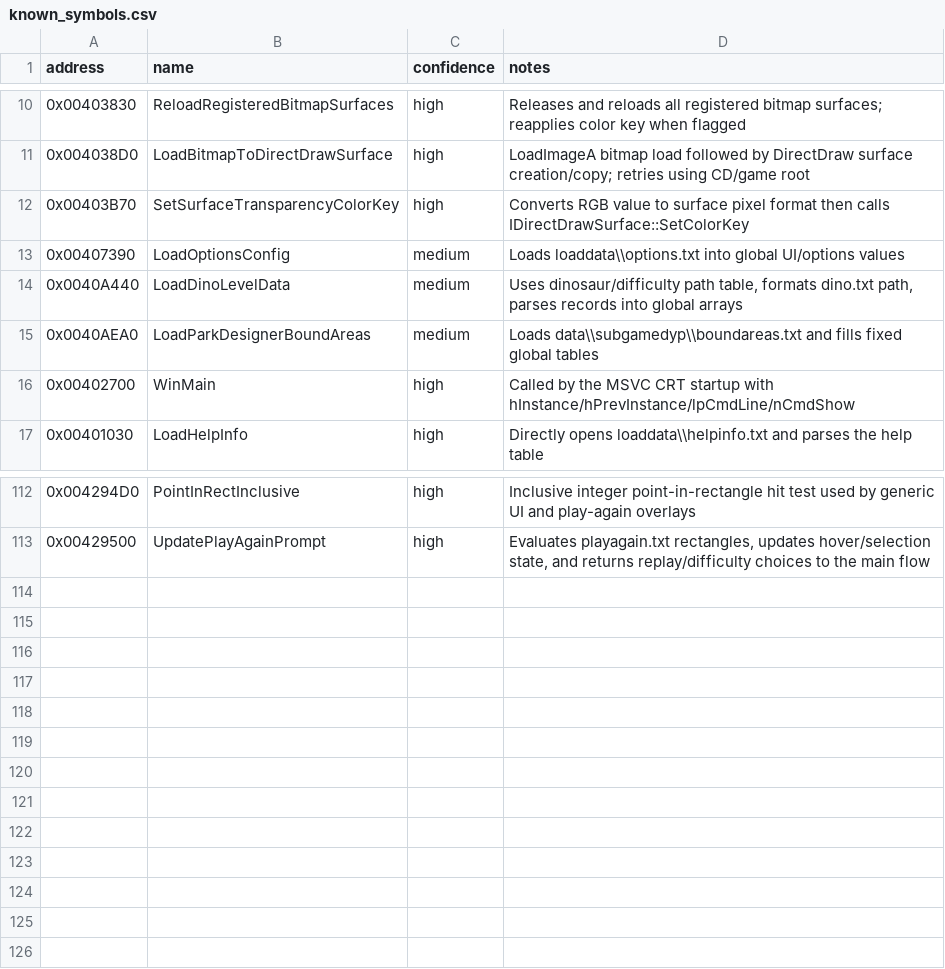
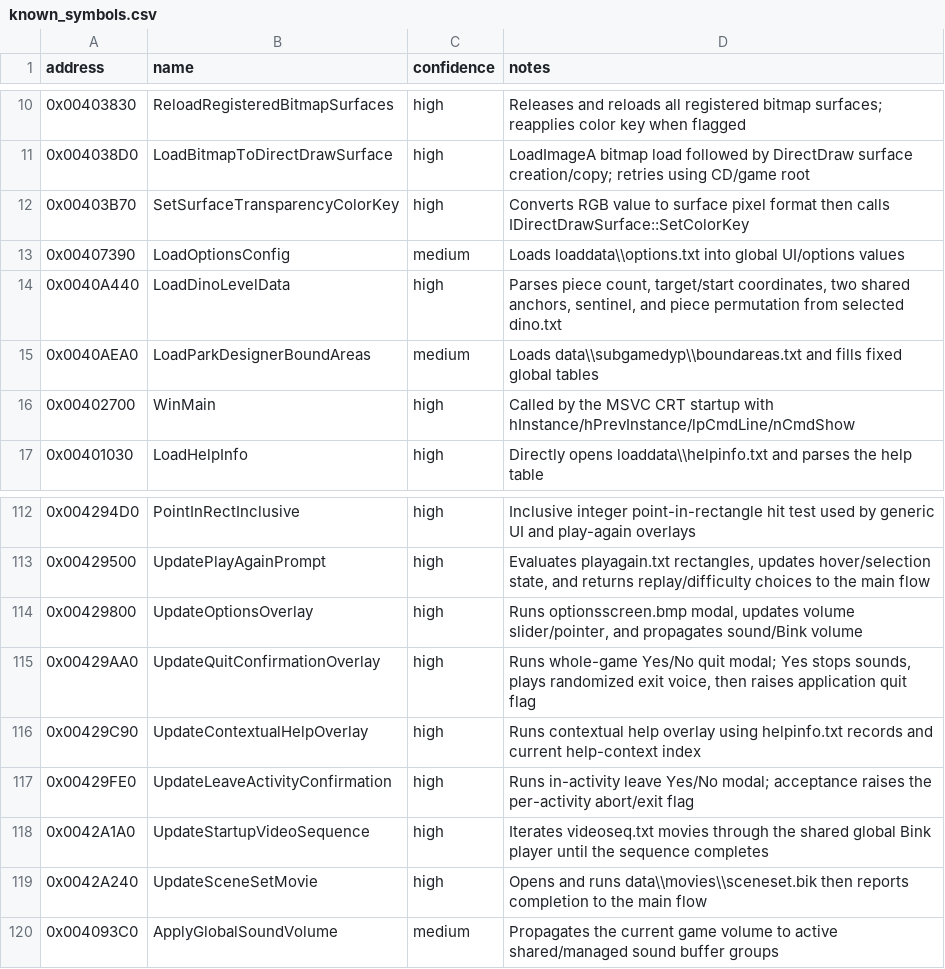
Before and after one commit to lizardpeter/btb-reverse, a CSV file: ghidra/known_symbols.csv, drawn as a sheet; only a part is shown, gaps mark what is left out.

Commit message:
Name modal front-end helpers and strengthen Dino loader

```diff
--- a/ghidra/known_symbols.csv
+++ b/ghidra/known_symbols.csv
@@ -13,3 +13,3 @@ address,name,confidence,notes
 0x00407390,LoadOptionsConfig,medium,"Loads loaddata\\options.txt into global UI/options values"
-0x0040A440,LoadDinoLevelData,medium,"Uses dinosaur/difficulty path table, formats dino.txt path, parses records into global arrays"
+0x0040A440,LoadDinoLevelData,high,"Parses piece count, target/start coordinates, two shared anchors, sentinel, and piece permutation from selected dino.txt"
 0x0040AEA0,LoadParkDesignerBoundAreas,medium,"Loads data\\subgamedyp\\boundareas.txt and fills fixed global tables"
@@ -113 +113,8 @@ address,name,confidence,notes
 0x00429500,UpdatePlayAgainPrompt,high,"Evaluates playagain.txt rectangles, updates hover/selection state, and returns replay/difficulty choices to the main flow"
+0x00429800,UpdateOptionsOverlay,high,"Runs optionsscreen.bmp modal, updates volume slider/pointer, and propagates sound/Bink volume"
+0x00429AA0,UpdateQuitConfirmationOverlay,high,"Runs whole-game Yes/No quit modal; Yes stops sounds, plays randomized exit voice, then raises application quit flag"
+0x00429C90,UpdateContextualHelpOverlay,high,"Runs contextual help overlay using helpinfo.txt records and current help-context index"
+0x00429FE0,UpdateLeaveActivityConfirmation,high,"Runs in-activity leave Yes/No modal; acceptance raises the per-activity abort/exit flag"
+0x0042A1A0,UpdateStartupVideoSequence,high,"Iterates videoseq.txt movies through the shared global Bink player until the sequence completes"
+0x0042A240,UpdateSceneSetMovie,high,"Opens and runs data\\movies\\sceneset.bik then reports completion to the main flow"
+0x004093C0,ApplyGlobalSoundVolume,medium,"Propagates the current game volume to active shared/managed sound buffer groups"
```
